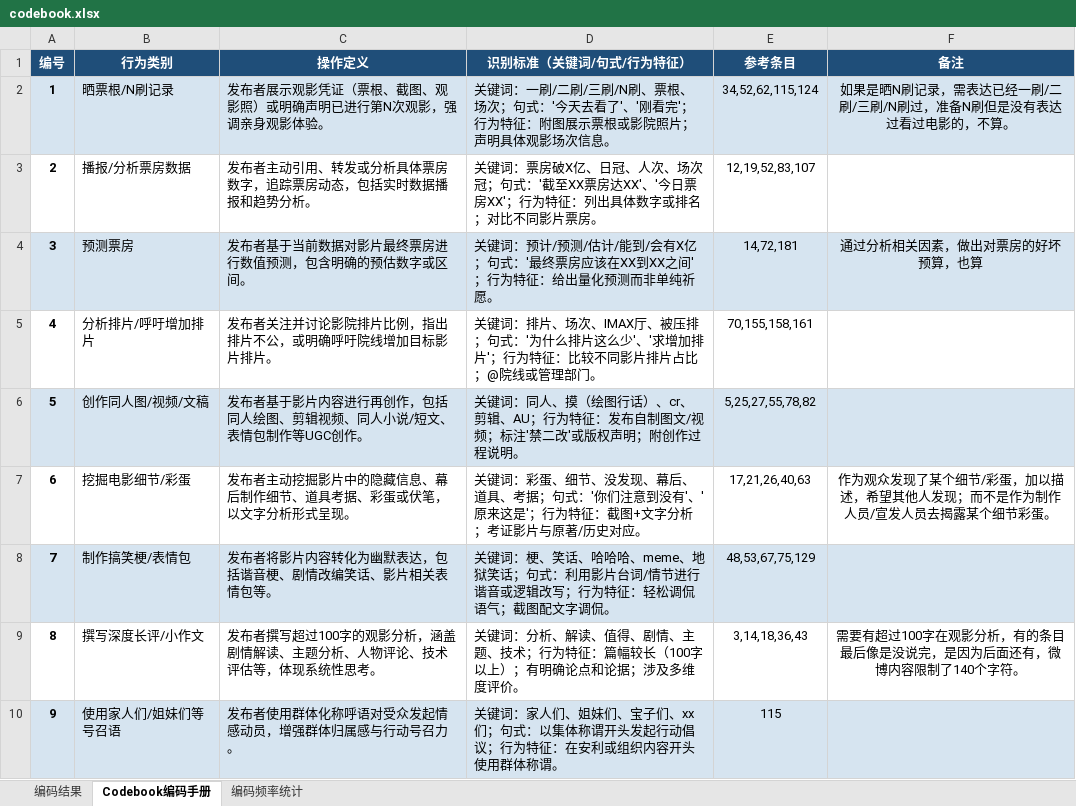
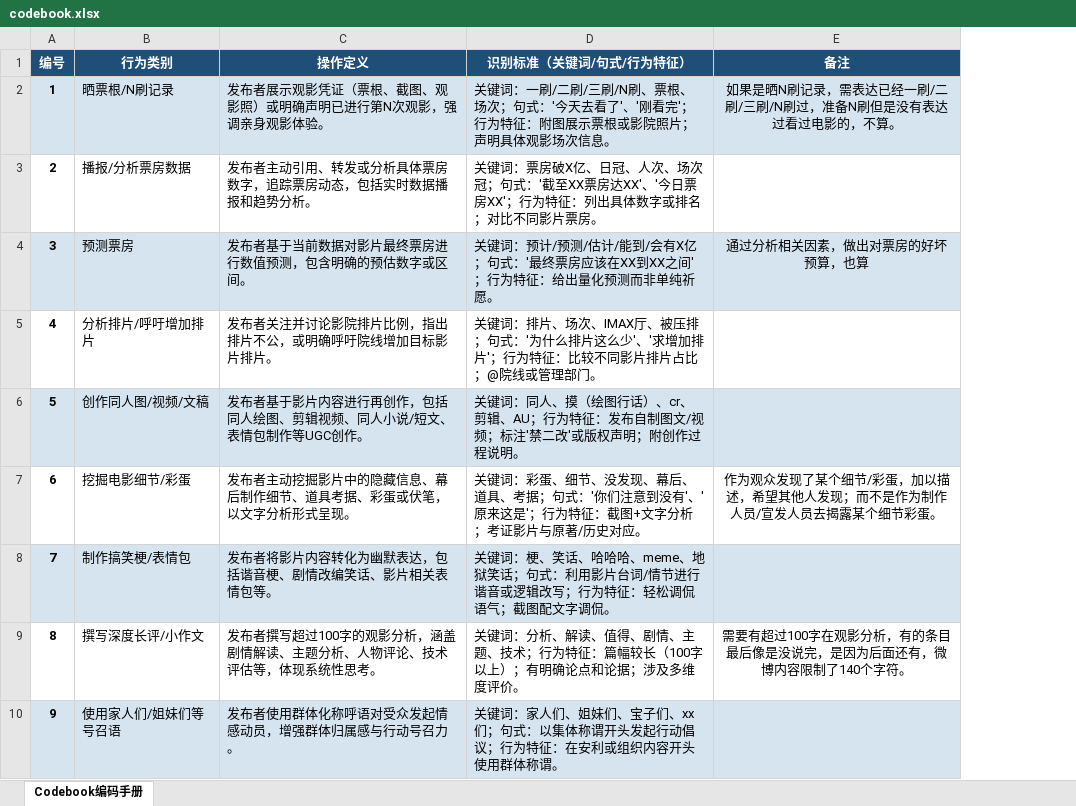
Before and after one commit to luoningzhang/weibo_coding, an Excel workbook: data/codebook.xlsx, sheet Codebook编码手册, drawn as a sheet; only a part is shown; values as stored, in another font and other column widths than the file's, no borders; the diff names each change by its address in the sheet, - before the commit and + after, or states it on an @@ line.

```diff
--- a/data/codebook.xlsx (sheet Codebook编码手册)
+++ b/data/codebook.xlsx (sheet Codebook编码手册)
-sheet tab: 编码结果
-sheet tab: 编码频率统计
-column E (参考条目), rows 2-10: 34,52,62,115,124 | 12,19,52,83,107 | 14,72,181 | 70,155,158,161 | 5,25,27,55,78,82 | 17,21,26,40,63 | 48,53,67,75,129 | 3,14,18,36,43 | 115
```
Also changed, not shown: 2 other files.
